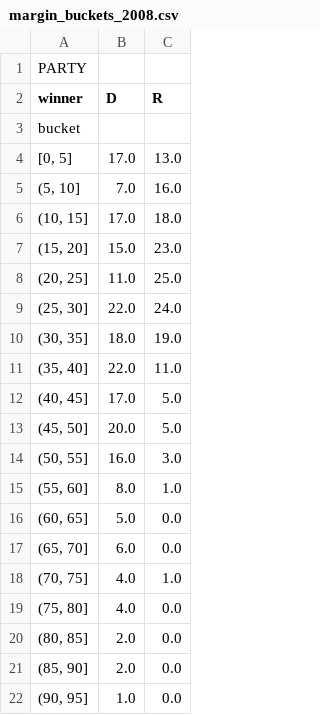
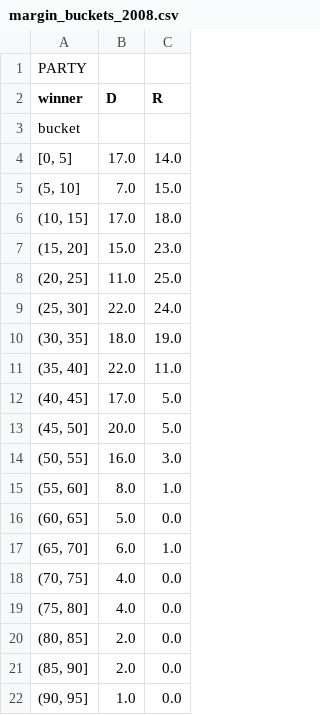
Before and after one commit to dahenn/gerrymander, a CSV file: output/margin_buckets_2008.csv, drawn as a sheet.

```diff
--- a/output/margin_buckets_2008.csv
+++ b/output/margin_buckets_2008.csv
@@ -3,4 +3,4 @@ winner,D,R
 bucket,,
-"[0, 5]",17.0,13.0
-"(5, 10]",7.0,16.0
+"[0, 5]",17.0,14.0
+"(5, 10]",7.0,15.0
 "(10, 15]",17.0,18.0
@@ -16,4 +16,4 @@ bucket,,
 "(60, 65]",5.0,0.0
-"(65, 70]",6.0,0.0
-"(70, 75]",4.0,1.0
+"(65, 70]",6.0,1.0
+"(70, 75]",4.0,0.0
 "(75, 80]",4.0,0.0
```
Also changed, not shown: output/margin_buckets_2004.csv, output/margin_buckets_2006.csv, 5 other files.
